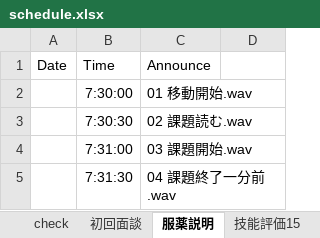
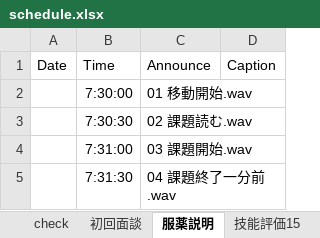
Before and after one commit to csnp-mu/announce-001, an Excel workbook: announce/Schedules/schedule.xlsx, sheet 服薬説明, drawn as a sheet; only a part is shown; values as stored, in another font and other column widths than the file's, no borders; the diff names each change by its address in the sheet, - before the commit and + after, or states it on an @@ line.

```diff
--- a/announce/Schedules/schedule.xlsx (sheet 服薬説明)
+++ b/announce/Schedules/schedule.xlsx (sheet 服薬説明)
-D1: (empty)
+D1: Caption
```
Also changed, not shown: sheet DefaultSounds, sheet 初回面談, sheet 技能評価15, sheet 総合評価15, 8 other files.
